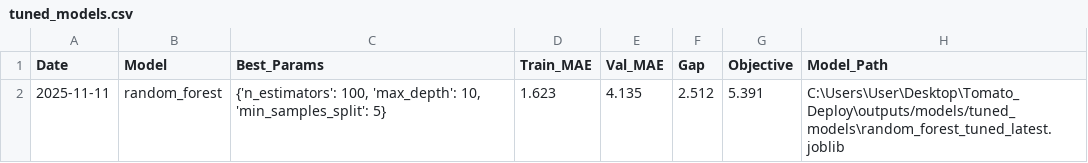
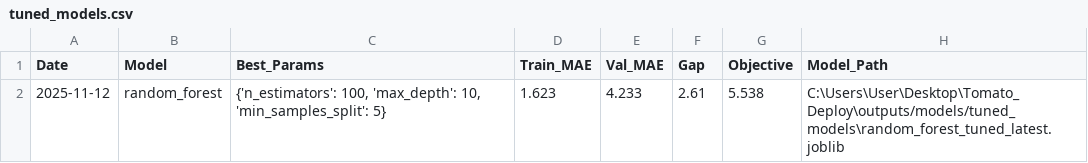
Before and after one commit to lamanabin2046/tomato_price_prediction_app, a CSV file: outputs/results/tuned_models.csv, drawn as a sheet.

```diff
--- a/outputs/results/tuned_models.csv
+++ b/outputs/results/tuned_models.csv
@@ -1,2 +1,2 @@
 Date,Model,Best_Params,Train_MAE,Val_MAE,Gap,Objective,Model_Path
-2025-11-11,random_forest,"{'n_estimators': 100, 'max_depth': 10, 'min_samples_split': 5}",1.623,4.135,2.512,5.391,C:\Users\User\Desktop\Tomato_Deploy\outputs/models/tuned_models\random_forest_tuned_latest.joblib
+2025-11-12,random_forest,"{'n_estimators': 100, 'max_depth': 10, 'min_samples_split': 5}",1.623,4.233,2.61,5.538,C:\Users\User\Desktop\Tomato_Deploy\outputs/models/tuned_models\random_forest_tuned_latest.joblib
```
Also changed, not shown: data/processed/tomato_clean_data.csv, data/processed/weather_forecast.csv, 17 other files.
